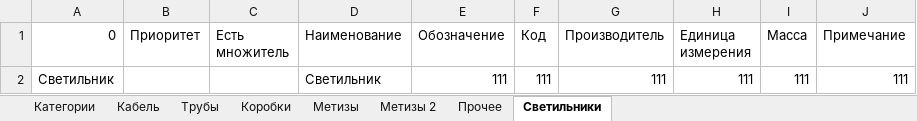
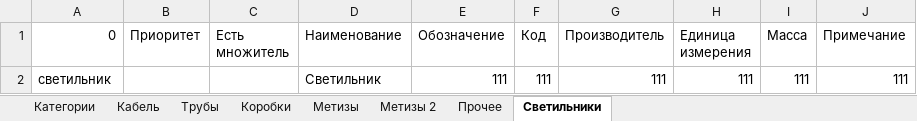
Before and after one commit to Glasssparrow/specification, an Excel workbook: Library.xlsx, sheet Светильники, drawn as a sheet; values as stored, in another font and other column widths than the file's, no borders; the diff names each change by its address in the sheet, - before the commit and + after, or states it on an @@ line.

```diff
--- a/Library.xlsx (sheet Светильники)
+++ b/Library.xlsx (sheet Светильники)
-A2 (0): Светильник
+A2 (0): светильник
```
Also changed, not shown: sheet Кабель, sheet Коробки, sheet Прочее, sheet Метизы 2, sheet Трубы, sheet Метизы, 3 other files.
